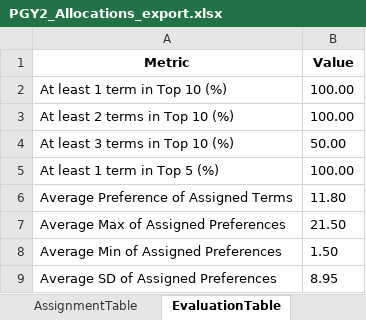
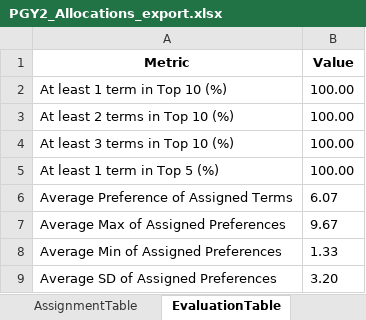
Before and after one commit to scottgelzinnis/term-allocations, an Excel workbook: PGY2_Allocations_export.xlsx, sheet EvaluationTable, drawn as a sheet; values as stored, in another font and other column widths than the file's, no borders; the diff names each change by its address in the sheet, - before the commit and + after, or states it on an @@ line.

```diff
--- a/PGY2_Allocations_export.xlsx (sheet EvaluationTable)
+++ b/PGY2_Allocations_export.xlsx (sheet EvaluationTable)
-B4 (Value): 50.00
+B4 (Value): 100.00
-B6 (Value): 11.80
+B6 (Value): 6.07
-B7 (Value): 21.50
+B7 (Value): 9.67
-B8 (Value): 1.50
+B8 (Value): 1.33
-B9 (Value): 8.95
+B9 (Value): 3.20
```
Also changed, not shown: sheet UnassignedTerms, sheet PreferenceMatrix, sheet DoctorPreferenceReport, sheet AssignmentTable, sheet HETIComplianceTable, 2 other files.
